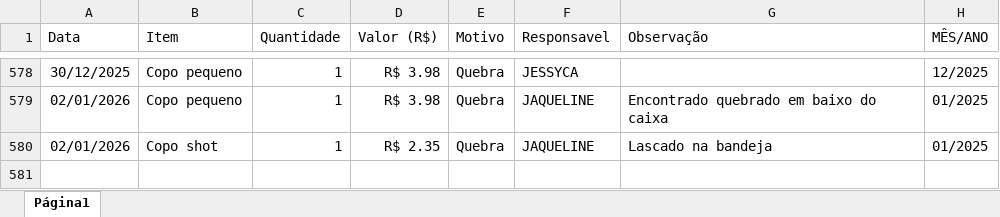
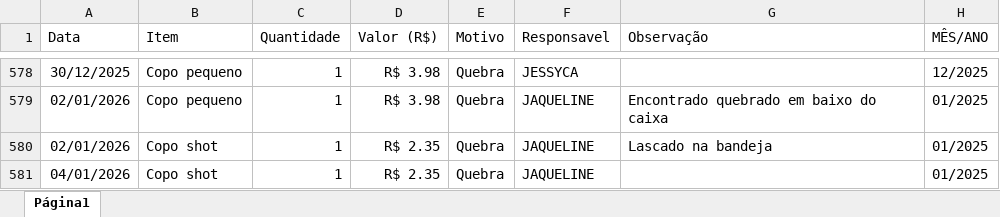
Before and after one commit to alexpereira82log-ui/scada_cafe, an Excel workbook: base_cinema_perdas.xlsx, sheet Página1, drawn as a sheet; only a part is shown, gaps mark what is left out; values as stored, in another font and other column widths than the file's, no borders; charts and pictures not drawn; the diff names each change by its address in the sheet, - before the commit and + after, or states it on an @@ line.

```diff
--- a/base_cinema_perdas.xlsx (sheet Página1)
+++ b/base_cinema_perdas.xlsx (sheet Página1)
+row 581: 04/01/2026 | Copo shot | 1 | R$ 2.35 | Quebra | JAQUELINE |  | 01/2025
```
Also changed, not shown: base_cinema.xlsx, base_cinema_comissao.xlsx.
